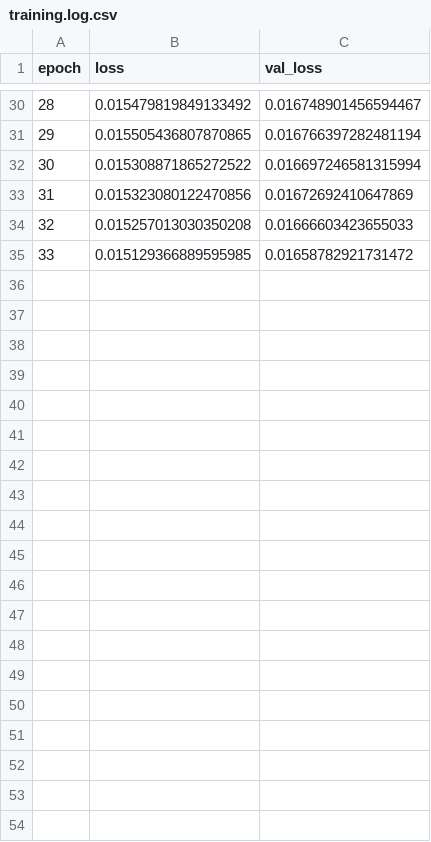
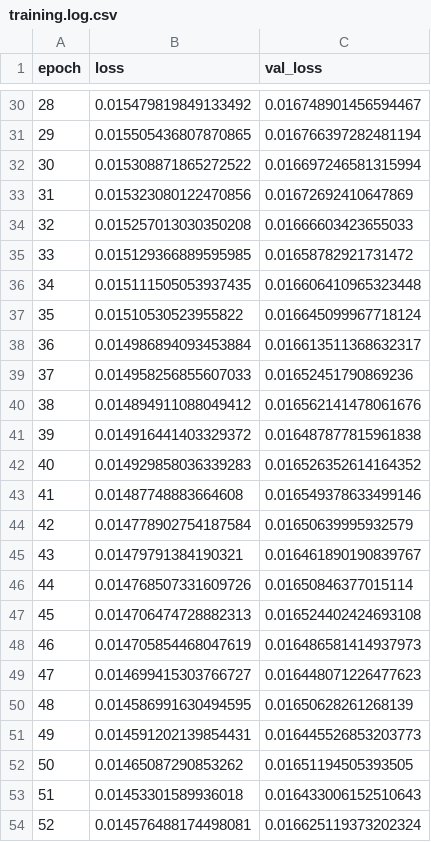
Before and after one commit to hieubkvn123/GANPractice, a CSV file: denoise_autoencoder/training.log.csv, drawn as a sheet; only a part is shown, gaps mark what is left out; the diff covers the shown part only.

Commit message:
ahihi

```diff
--- a/denoise_autoencoder/training.log.csv
+++ b/denoise_autoencoder/training.log.csv
@@ -35 +35,20 @@ epoch,loss,val_loss
 33,0.015129366889595985,0.01658782921731472
+34,0.015111505053937435,0.016606410965323448
+35,0.01510530523955822,0.016645099967718124
+36,0.014986894093453884,0.016613511368632317
+37,0.014958256855607033,0.01652451790869236
+38,0.014894911088049412,0.016562141478061676
+39,0.014916441403329372,0.016487877815961838
+40,0.014929858036339283,0.016526352614164352
+41,0.01487748883664608,0.016549378633499146
+42,0.014778902754187584,0.01650639995932579
+43,0.01479791384190321,0.016461890190839767
+44,0.014768507331609726,0.01650846377015114
+45,0.014706474728882313,0.016524402424693108
+46,0.014705854468047619,0.016486581414937973
+47,0.014699415303766727,0.016448071226477623
+48,0.014586991630494595,0.01650628261268139
+49,0.014591202139854431,0.016445526853203773
+50,0.01465087290853262,0.01651194505393505
+51,0.01453301589936018,0.016433006152510643
+52,0.014576488174498081,0.016625119373202324
```
Also changed, not shown: 40 added rows elsewhere in this file.
